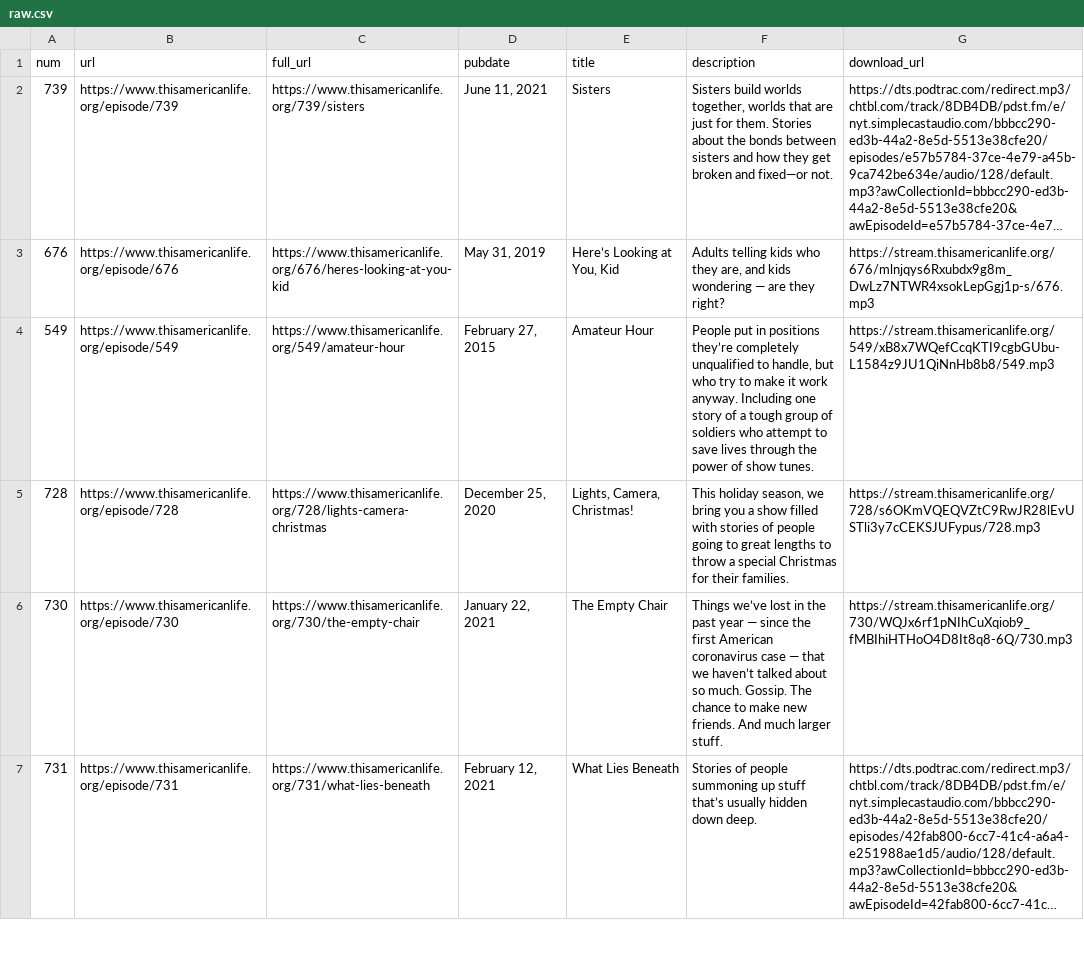
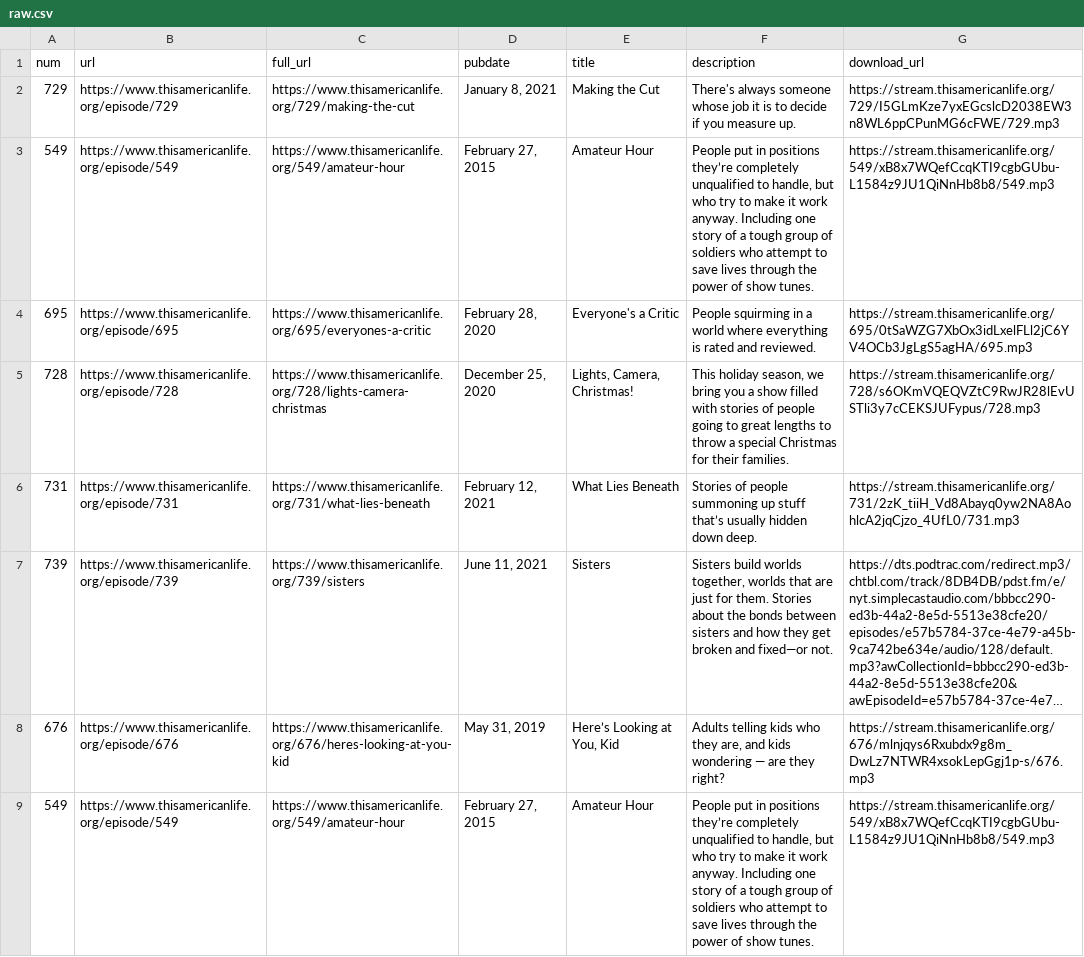
Before and after one commit to dcadata/this-american-life-archive, a CSV file: data/raw.csv, drawn as a sheet; only a part is shown; the shorter side is filled out with more unchanged rows; long unchanged cells end in …; the diff names each change by its address in the sheet, - before the commit and + after, or states it on an @@ line.

```diff
--- a/data/raw.csv
+++ b/data/raw.csv
+row 2: 729 | https://www.thisamericanlife.org/episode/729 | https://www.thisamericanlife.org/729/making-the-cut | January 8, 2021 | Making the Cut | There's always someone whose job it is to decide if you measure up. | https://stream.thisamericanlife.org/729/I5GLmKze7yxEGcslcD2038EW3n8WL6ppCPunMG6cFWE/729.mp3
+row 3: 549 | https://www.thisamericanlife.org/episode/549 | https://www.thisamericanlife.org/549/amateur-hour | February 27, 2015 | Amateur Hour | People put in positions they’re completely unqualified to handle, but who try to make it work anyway. Including one story of a tough group of soldiers who attempt to save lives through the power of show tunes. | https://stream.thisamericanlife.org/549/xB8x7WQefCcqKTI9cgbGUbu-L1584z9JU1QiNnHb8b8/549.mp3
+row 4: 695 | https://www.thisamericanlife.org/episode/695 | https://www.thisamericanlife.org/695/everyones-a-critic | February 28, 2020 | Everyone's a Critic | People squirming in a world where everything is rated and reviewed. | https://stream.thisamericanlife.org/695/0tSaWZG7XbOx3idLxelFLl2jC6YV4OCb3JgLgS5agHA/695.mp3
+row 5: 728 | https://www.thisamericanlife.org/episode/728 | https://www.thisamericanlife.org/728/lights-camera-christmas | December 25, 2020 | Lights, Camera, Christmas! | This holiday season, we bring you a show filled with stories of people going to great lengths to throw a special Christmas for their families. | https://stream.thisamericanlife.org/728/s6OKmVQEQVZtC9RwJR28lEvUSTli3y7cCEKSJUFypus/728.mp3
+row 6: 731 | https://www.thisamericanlife.org/episode/731 | https://www.thisamericanlife.org/731/what-lies-beneath | February 12, 2021 | What Lies Beneath | Stories of people summoning up stuff that’s usually hidden down deep. | https://stream.thisamericanlife.org/731/2zK_tiiH_Vd8Abayq0yw2NA8AohlcA2jqCjzo_4UfL0/731.mp3
```
Also changed, not shown: data/transformed.csv, 1 other file.
